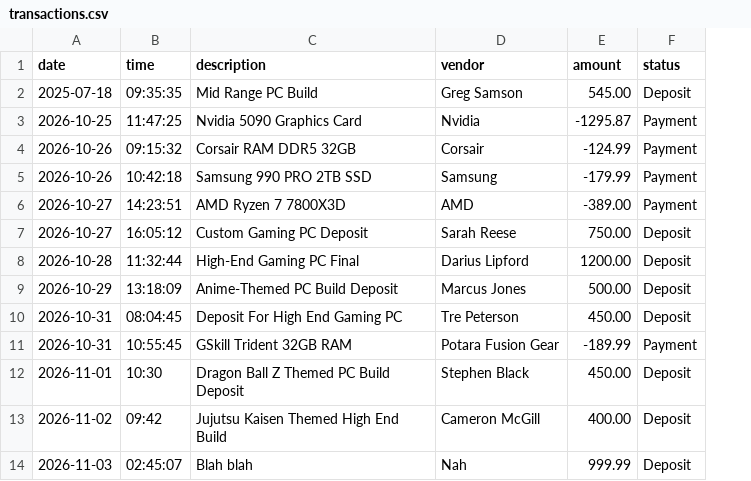
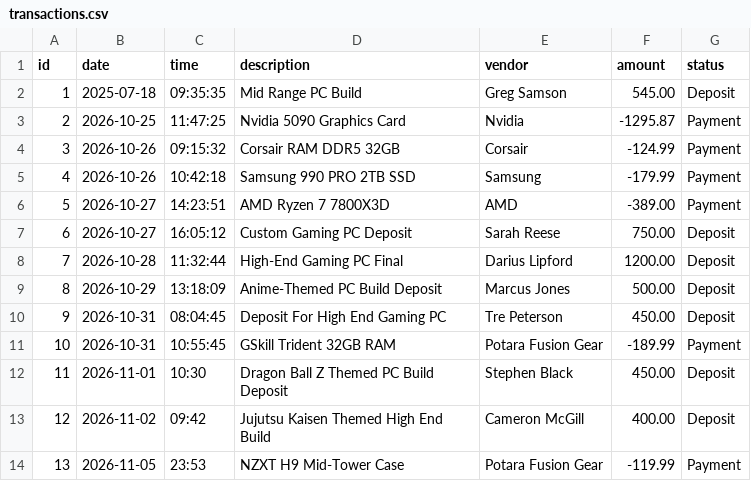
Before and after one commit to immortal-griffin/Bootcamp_Mobley, a CSV file: AccountingLedger/src/main/resources/transactions.csv, drawn as a sheet; removed rows and columns are numbered as before the commit, all else as after; the diff names each change by its address in the sheet, - before the commit and + after, or states it on an @@ line.

Commit message:
Finished all console app main content, prepared a demo for the presentation.

```diff
--- a/AccountingLedger/src/main/resources/transactions.csv
+++ b/AccountingLedger/src/main/resources/transactions.csv
+column A (id), rows 2-13: 1 | 2 | 3 | 4 | 5 | 6 | 7 | 8 | 9 | 10 | 11 | 12
-row 14: 2026-11-03 | 02:45:07 | Blah blah | Nah | 999.99 | Deposit
+row 14: 13 | 2026-11-05 | 23:53 | NZXT H9 Mid-Tower Case | Potara Fusion Gear | -119.99 | Payment
```
Also changed, not shown: 7 other files.
